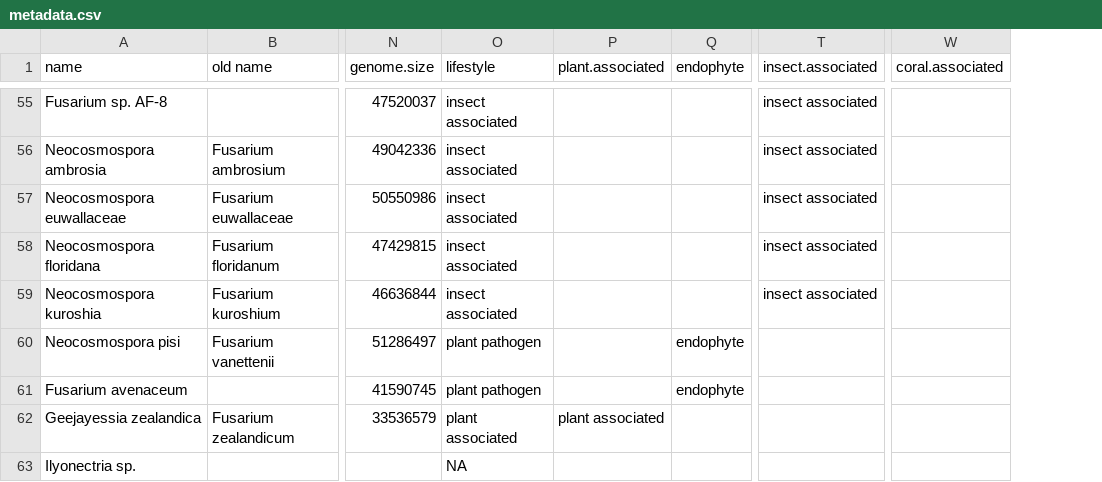
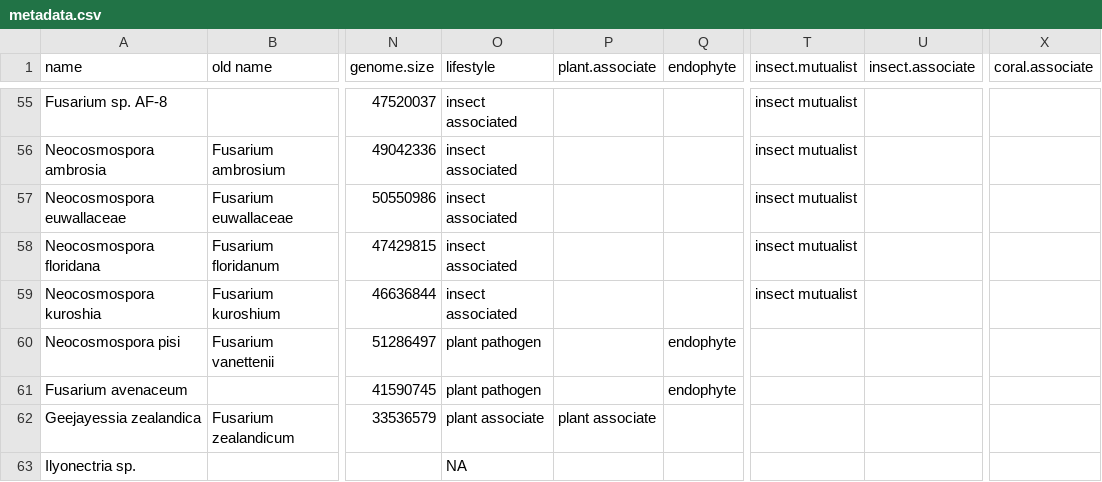
Before and after one commit to Rowena-h/FusariumLifestyles, a CSV file: metadata.csv, drawn as a sheet; only a part is shown, gaps mark what is left out; removed rows and columns are numbered as before the commit, all else as after; the diff covers the shown part only; the diff names each change by its address in the sheet, - before the commit and + after, or states it on an @@ line.

```diff
--- a/metadata.csv
+++ b/metadata.csv
-column P (plant.associated), row 62: plant associated
+column P (plant.associate), row 62: plant associate
-column T (insect.associated), rows 55-59: all insect associated
+column T (insect.mutualist), rows 55-59: all insect mutualist
+column U (insect.associate), empty
-column W (coral.associated), empty
+column X (coral.associate), empty
-O62 (lifestyle): plant associated
+O62 (lifestyle): plant associate
```
Also changed, not shown: 8 edited cells elsewhere in this file.
